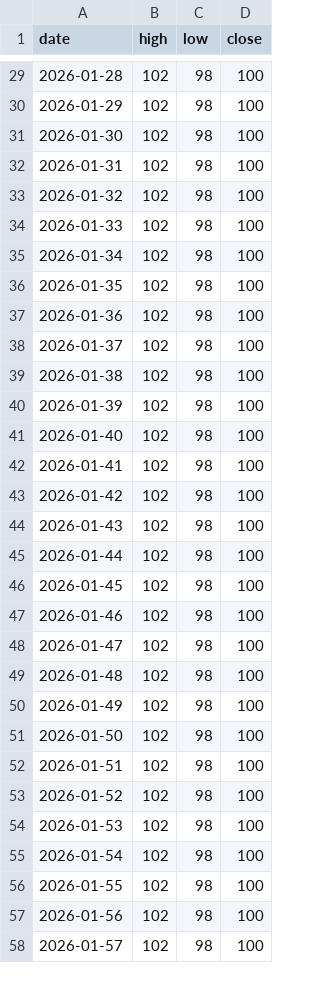
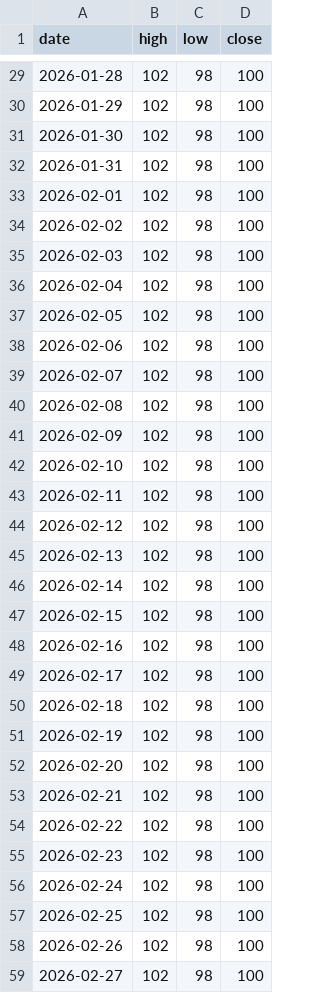
Before and after one commit to jaheinone-lang/swing-bot-iphone, a CSV file: data/demo_prices.csv, drawn as a sheet; only a part is shown, gaps mark what is left out; the diff covers the shown part only.

Commit message:
Fix demo CSV dates for reproducible tests

```diff
--- a/data/demo_prices.csv
+++ b/data/demo_prices.csv
@@ -32,27 +32,28 @@ date,high,low,close
 2026-01-31,102,98,100
-2026-01-32,102,98,100
-2026-01-33,102,98,100
-2026-01-34,102,98,100
-2026-01-35,102,98,100
-2026-01-36,102,98,100
-2026-01-37,102,98,100
-2026-01-38,102,98,100
-2026-01-39,102,98,100
-2026-01-40,102,98,100
-2026-01-41,102,98,100
-2026-01-42,102,98,100
-2026-01-43,102,98,100
-2026-01-44,102,98,100
-2026-01-45,102,98,100
-2026-01-46,102,98,100
-2026-01-47,102,98,100
-2026-01-48,102,98,100
-2026-01-49,102,98,100
-2026-01-50,102,98,100
-2026-01-51,102,98,100
-2026-01-52,102,98,100
-2026-01-53,102,98,100
-2026-01-54,102,98,100
-2026-01-55,102,98,100
-2026-01-56,102,98,100
-2026-01-57,102,98,100
+2026-02-01,102,98,100
+2026-02-02,102,98,100
+2026-02-03,102,98,100
+2026-02-04,102,98,100
+2026-02-05,102,98,100
+2026-02-06,102,98,100
+2026-02-07,102,98,100
+2026-02-08,102,98,100
+2026-02-09,102,98,100
+2026-02-10,102,98,100
+2026-02-11,102,98,100
+2026-02-12,102,98,100
+2026-02-13,102,98,100
+2026-02-14,102,98,100
+2026-02-15,102,98,100
+2026-02-16,102,98,100
+2026-02-17,102,98,100
+2026-02-18,102,98,100
+2026-02-19,102,98,100
+2026-02-20,102,98,100
+2026-02-21,102,98,100
+2026-02-22,102,98,100
+2026-02-23,102,98,100
+2026-02-24,102,98,100
+2026-02-25,102,98,100
+2026-02-26,102,98,100
+2026-02-27,102,98,100
```
Also changed, not shown: 1 removed row and 2 edited cells elsewhere in this file.
